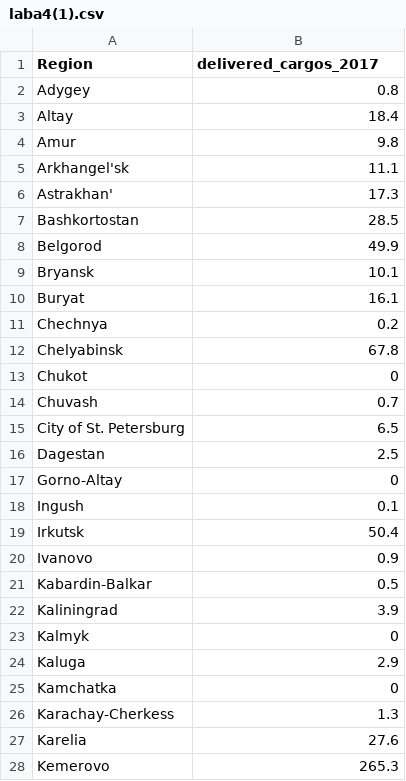
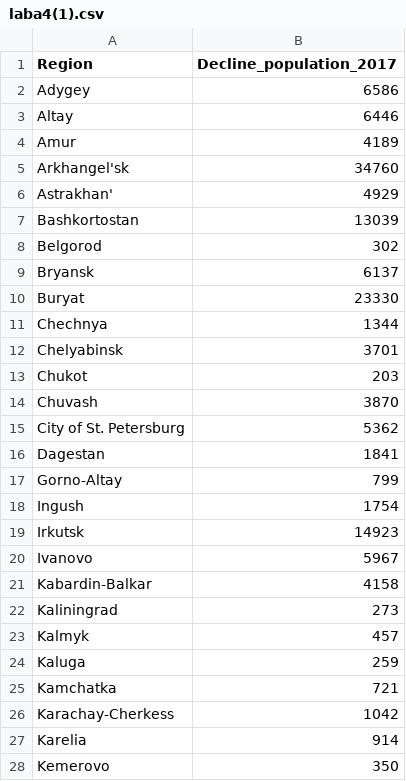
Before and after one commit to ElinaSalimova/8-semestr, a CSV file: laba4(1).csv, drawn as a sheet; only a part is shown; the diff covers the shown part only.

Commit message:
Add files via upload

```diff
--- a/laba4(1).csv
+++ b/laba4(1).csv
@@ -1,28 +1,28 @@
-Region;delivered_cargos_2017
-Adygey;0.8
-Altay;18.4
-Amur;9.8
-Arkhangel'sk;11.1
-Astrakhan';17.3
-Bashkortostan;28.5
-Belgorod;49.9
-Bryansk;10.1
-Buryat;16.1
-Chechnya;0.2
-Chelyabinsk;67.8
-Chukot;0
-Chuvash;0.7
-City of St. Petersburg;6.5
-Dagestan;2.5
-Gorno-Altay;0
-Ingush;0.1
-Irkutsk;50.4
-Ivanovo;0.9
-Kabardin-Balkar;0.5
-Kaliningrad;3.9
-Kalmyk;0
-Kaluga;2.9
-Kamchatka;0
-Karachay-Cherkess;1.3
-Karelia;27.6
-Kemerovo;265.3
+Region;Decline_population_2017;;;;;;;;;;;;
+Adygey;6586;;;;;;;;;;;;
+Altay;6446;;;;;;;;;;;;
+Amur;4189;;;;;;;;;;;;
+Arkhangel'sk;34760;;;;;;;;;;;;
+Astrakhan';4929;;;;;;;;;;;;
+Bashkortostan;13039;;;;;;;;;;;;
+Belgorod;302;;;;;;;;;;;;
+Bryansk;6137;;;;;;;;;;;;
+Buryat;23330;;;;;;;;;;;;
+Chechnya;1344;;;;;;;;;;;;
+Chelyabinsk;3701;;;;;;;;;;;;
+Chukot;203;;;;;;;;;;;;
+Chuvash;3870;;;;;;;;;;;;
+City of St. Petersburg;5362;;;;;;;;;;;;
+Dagestan;1841;;;;;;;;;;;;
+Gorno-Altay;799;;;;;;;;;;;;
+Ingush;1754;;;;;;;;;;;;
+Irkutsk;14923;;;;;;;;;;;;
+Ivanovo;5967;;;;;;;;;;;;
+Kabardin-Balkar;4158;;;;;;;;;;;;
+Kaliningrad;273;;;;;;;;;;;;
+Kalmyk;457;;;;;;;;;;;;
+Kaluga;259;;;;;;;;;;;;
+Kamchatka;721;;;;;;;;;;;;
+Karachay-Cherkess;1042;;;;;;;;;;;;
+Karelia;914;;;;;;;;;;;;
+Kemerovo;350;;;;;;;;;;;;
```
Also changed, not shown: 56 edited cells elsewhere in this file.
